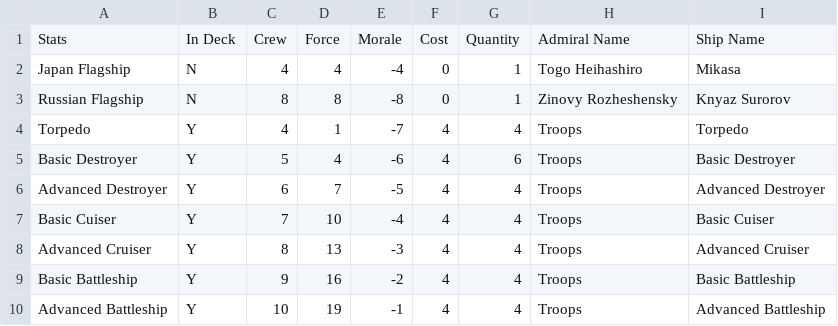
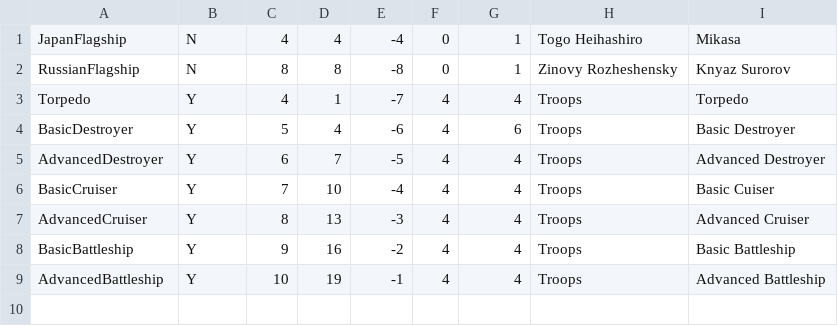
Before and after one commit to TeamCaliber/BitvataiCaliber, a CSV file: BitvataiCaliber/Assets/Design/ShipTable.csv, drawn as a sheet.

Commit message:
Updated. Implementing Decks Loading into Game and Displaying.

```diff
--- a/BitvataiCaliber/Assets/Design/ShipTable.csv
+++ b/BitvataiCaliber/Assets/Design/ShipTable.csv
@@ -1,10 +1,9 @@
-Stats,In Deck,Crew,Force,Morale,Cost,Quantity,Admiral Name,Ship Name
-Japan Flagship,N,4,4,-4,0,1,Togo Heihashiro,Mikasa
-Russian Flagship,N,8,8,-8,0,1,Zinovy Rozheshensky,Knyaz Surorov
+JapanFlagship,N,4,4,-4,0,1,Togo Heihashiro,Mikasa
+RussianFlagship,N,8,8,-8,0,1,Zinovy Rozheshensky,Knyaz Surorov
 Torpedo,Y,4,1,-7,4,4,Troops,Torpedo
-Basic Destroyer,Y,5,4,-6,4,6,Troops,Basic Destroyer
-Advanced Destroyer,Y,6,7,-5,4,4,Troops,Advanced Destroyer
-Basic Cuiser,Y,7,10,-4,4,4,Troops,Basic Cuiser
-Advanced Cruiser,Y,8,13,-3,4,4,Troops,Advanced Cruiser
-Basic Battleship,Y,9,16,-2,4,4,Troops,Basic Battleship
-Advanced Battleship,Y,10,19,-1,4,4,Troops,Advanced Battleship
+BasicDestroyer,Y,5,4,-6,4,6,Troops,Basic Destroyer
+AdvancedDestroyer,Y,6,7,-5,4,4,Troops,Advanced Destroyer
+BasicCruiser,Y,7,10,-4,4,4,Troops,Basic Cuiser
+AdvancedCruiser,Y,8,13,-3,4,4,Troops,Advanced Cruiser
+BasicBattleship,Y,9,16,-2,4,4,Troops,Basic Battleship
+AdvancedBattleship,Y,10,19,-1,4,4,Troops,Advanced Battleship
```
Also changed, not shown: 9 other files.
